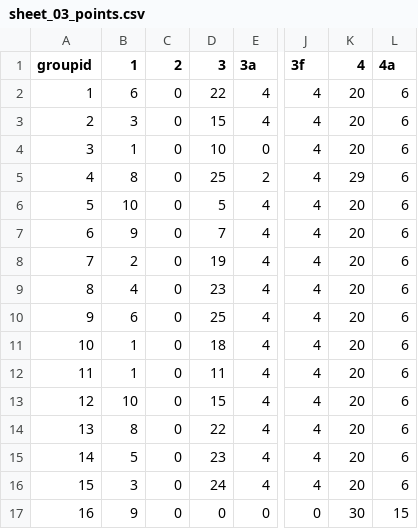
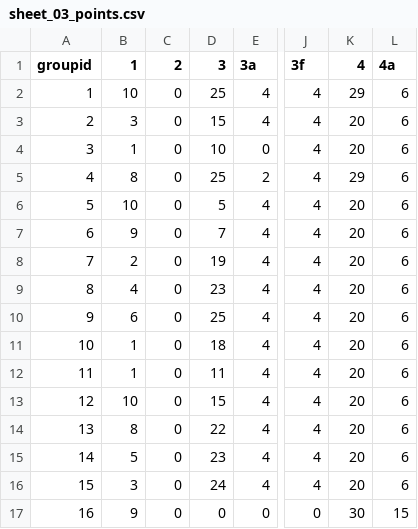
Before and after one commit to rwarnking/evaluation-sheet-template, a CSV file: 201819_example-coursename-1/sheet_03_points.csv, drawn as a sheet; only a part is shown, gaps mark what is left out; the diff names each change by its address in the sheet, - before the commit and + after, or states it on an @@ line.

```diff
--- a/201819_example-coursename-1/sheet_03_points.csv
+++ b/201819_example-coursename-1/sheet_03_points.csv
-B2 (1): 6
+B2 (1): 10
-D2 (3): 22
+D2 (3): 25
-K2 (4): 20
+K2 (4): 29
```
Also changed, not shown: 1 other file.
